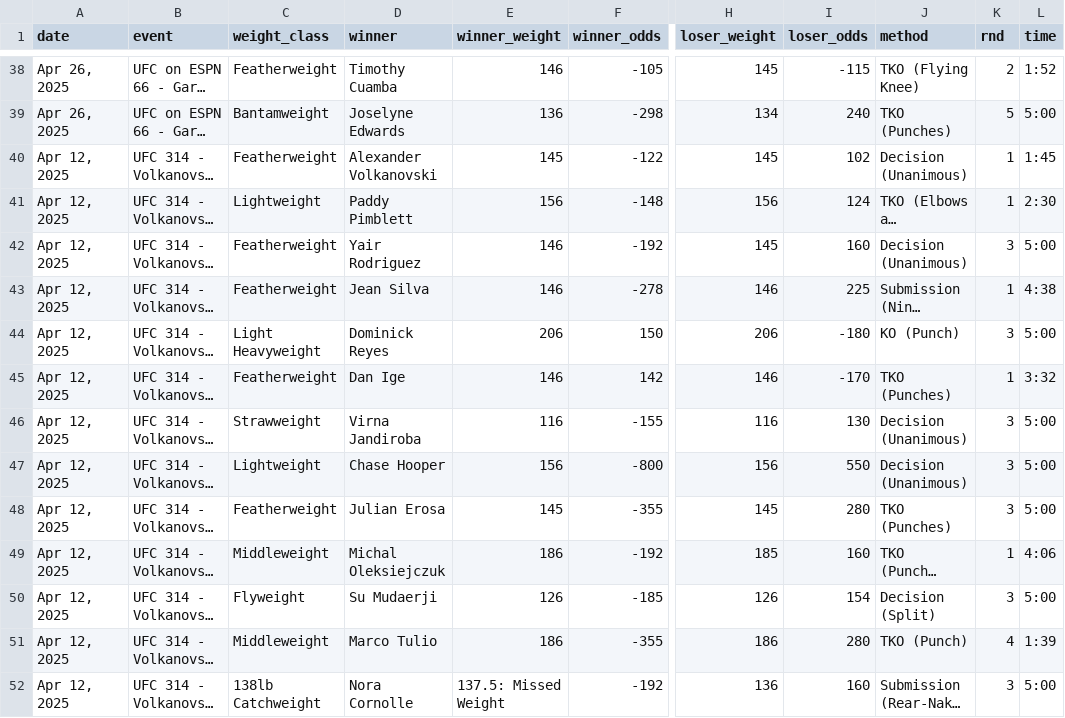
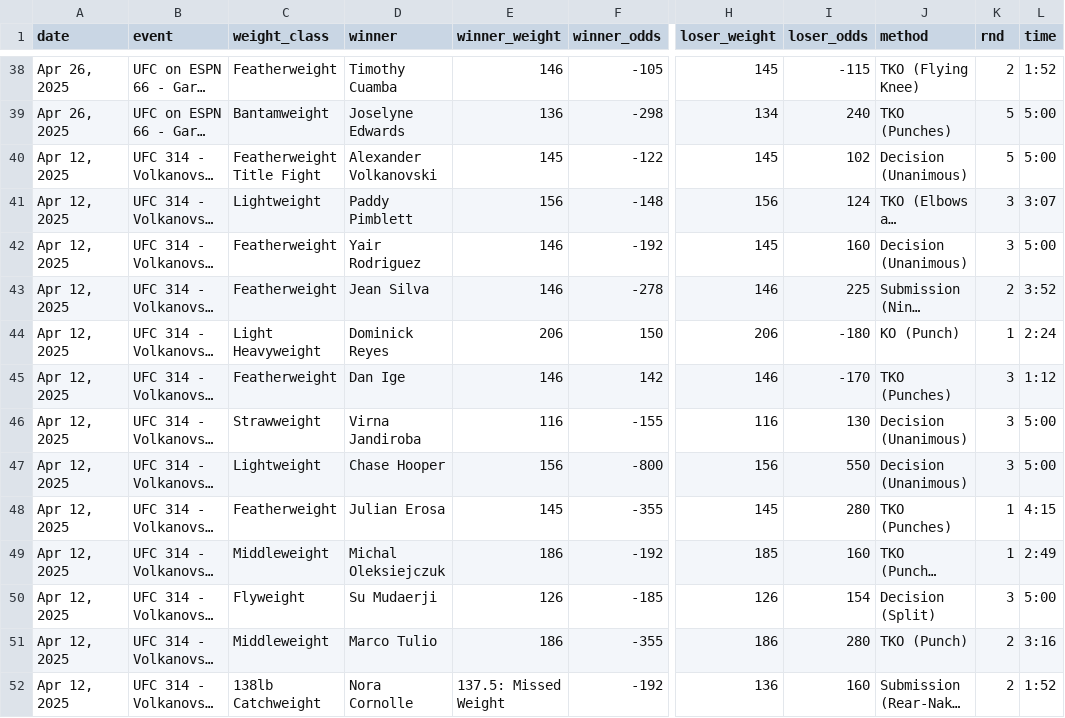
Before and after one commit to robinpunn/sports-data, a CSV file: mma/data/events_021525_to_051025.csv, drawn as a sheet; only a part is shown, gaps mark what is left out; long unchanged cells end in …; the diff covers the shown part only; the diff names each change by its address in the sheet, - before the commit and + after, or states it on an @@ line.

Commit message:
updated to include title fight indicator

```diff
--- a/mma/data/events_021525_to_051025.csv
+++ b/mma/data/events_021525_to_051025.csv
-C40 (weight_class): Featherweight
+C40 (weight_class): Featherweight Title Fight
-K40 (rnd): 1
+K40 (rnd): 5
-L40 (time): 1:45
+L40 (time): 5:00
-K41 (rnd): 1
+K41 (rnd): 3
-L41 (time): 2:30
+L41 (time): 3:07
-K43 (rnd): 1
+K43 (rnd): 2
-L43 (time): 4:38
+L43 (time): 3:52
-K44 (rnd): 3
+K44 (rnd): 1
-L44 (time): 5:00
+L44 (time): 2:24
-K45 (rnd): 1
+K45 (rnd): 3
-L45 (time): 3:32
+L45 (time): 1:12
-K48 (rnd): 3
+K48 (rnd): 1
-L48 (time): 5:00
+L48 (time): 4:15
-L49 (time): 4:06
+L49 (time): 2:49
-K51 (rnd): 4
+K51 (rnd): 2
-L51 (time): 1:39
+L51 (time): 3:16
-K52 (rnd): 3
+K52 (rnd): 2
-L52 (time): 5:00
+L52 (time): 1:52
```
Also changed, not shown: 12 added rows and 3 edited cells elsewhere in this file.
